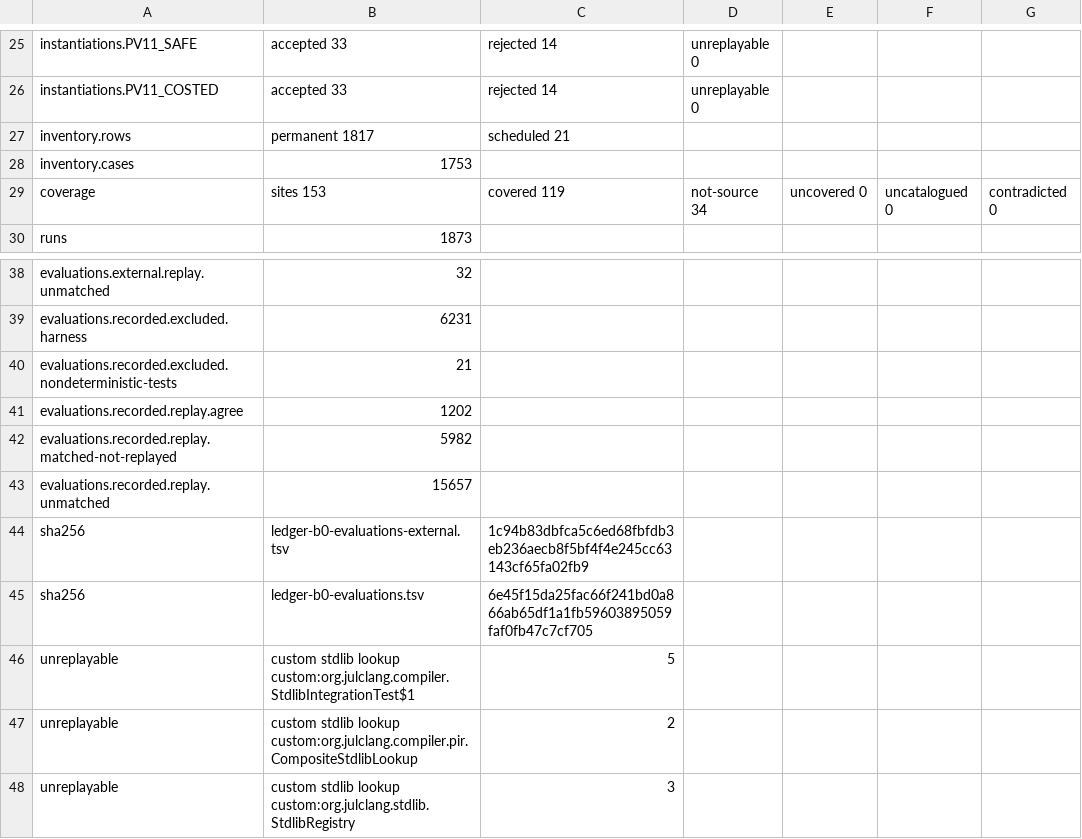
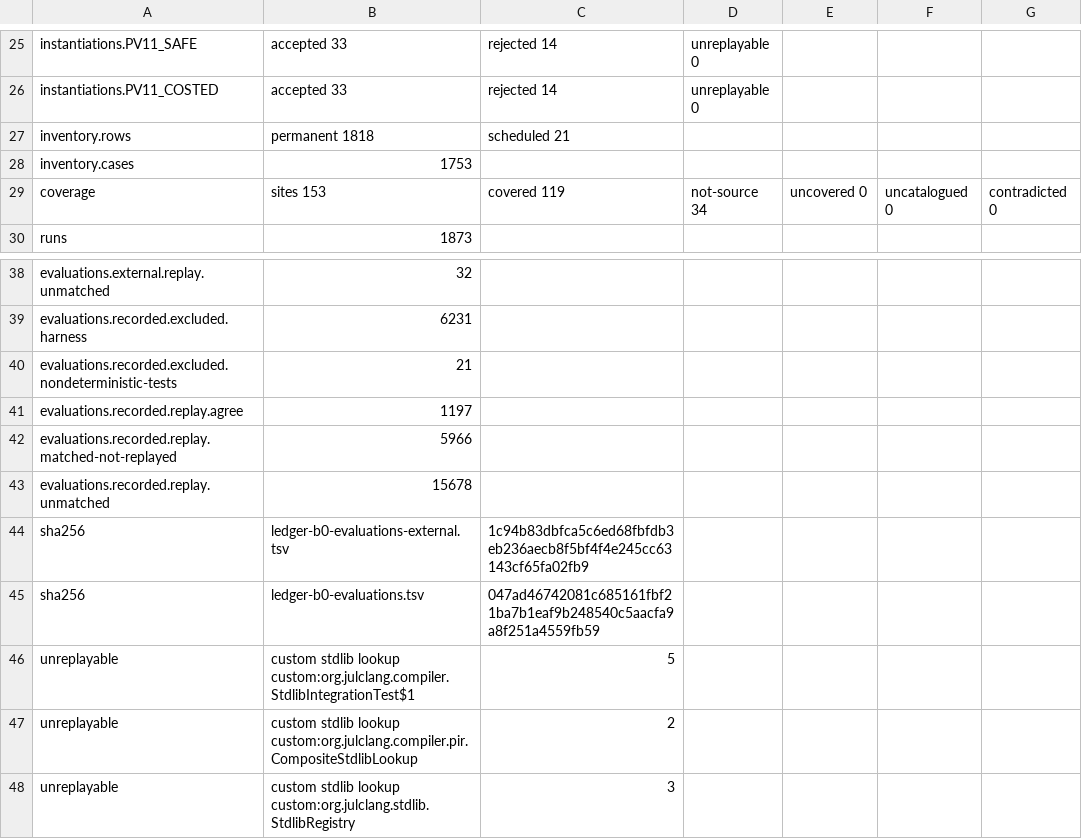
Before and after one commit to bloxbean/julc, a TSV file: adr/evidence/068/totals-b2.tsv, drawn as a sheet; only a part is shown, gaps mark what is left out.

```diff
--- a/adr/evidence/068/totals-b2.tsv
+++ b/adr/evidence/068/totals-b2.tsv
@@ -26,3 +26,3 @@ instantiations.PV11_SAFE	accepted 33	rejected 14	unreplayable 0
 instantiations.PV11_COSTED	accepted 33	rejected 14	unreplayable 0
-inventory.rows	permanent 1817	scheduled 21
+inventory.rows	permanent 1818	scheduled 21
 inventory.cases	1753
@@ -40,7 +40,7 @@ evaluations.recorded.excluded.harness	6231
 evaluations.recorded.excluded.nondeterministic-tests	21
-evaluations.recorded.replay.agree	1202
-evaluations.recorded.replay.matched-not-replayed	5982
-evaluations.recorded.replay.unmatched	15657
+evaluations.recorded.replay.agree	1197
+evaluations.recorded.replay.matched-not-replayed	5966
+evaluations.recorded.replay.unmatched	15678
 sha256	ledger-b0-evaluations-external.tsv	1c94b83dbfca5c6ed68fbfdb3eb236aecb8f5bf4f4e245cc63143cf65fa02fb9
-sha256	ledger-b0-evaluations.tsv	6e45f15da25fac66f241bd0a866ab65df1a1fb59603895059faf0fb47c7cf705
+sha256	ledger-b0-evaluations.tsv	047ad46742081c685161fbf21ba7b1eaf9b248540c5aacfa9a8f251a4559fb59
 unreplayable	custom stdlib lookup custom:org.julclang.compiler.StdlibIntegrationTest$1	5
```
Also changed, not shown: adr/evidence/068/lowering-i1-totals.tsv, adr/evidence/068/rejection-inventory-b2.tsv, 9 other files.
